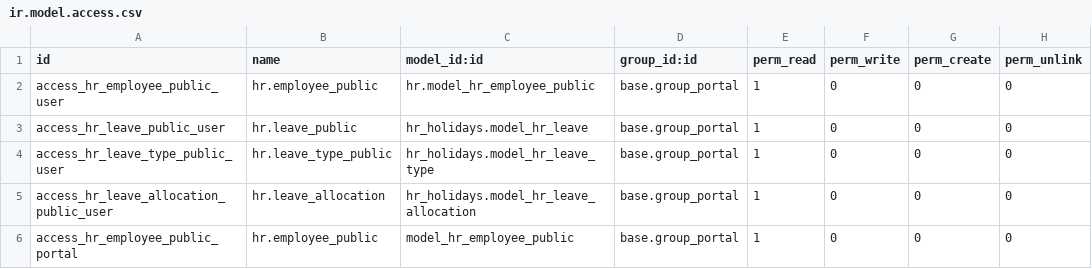
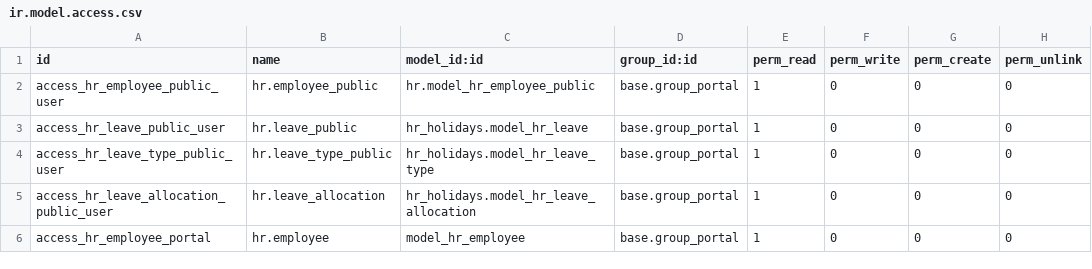
Before and after one commit to rlfss/CIM, a CSV file: employee_portal_timeoff/security/ir.model.access.csv, drawn as a sheet.

Commit message:
Update ir.model.access.csv

```diff
--- a/employee_portal_timeoff/security/ir.model.access.csv
+++ b/employee_portal_timeoff/security/ir.model.access.csv
@@ -5,2 +5,2 @@ access_hr_leave_type_public_user,hr.leave_type_public,hr_holidays.model_hr_leave
 access_hr_leave_allocation_public_user,hr.leave_allocation,hr_holidays.model_hr_leave_allocation,base.group_portal,1,0,0,0
-access_hr_employee_public_portal,hr.employee_public,model_hr_employee_public,base.group_portal,1,0,0,0
+access_hr_employee_portal,hr.employee,model_hr_employee,base.group_portal,1,0,0,0
```
